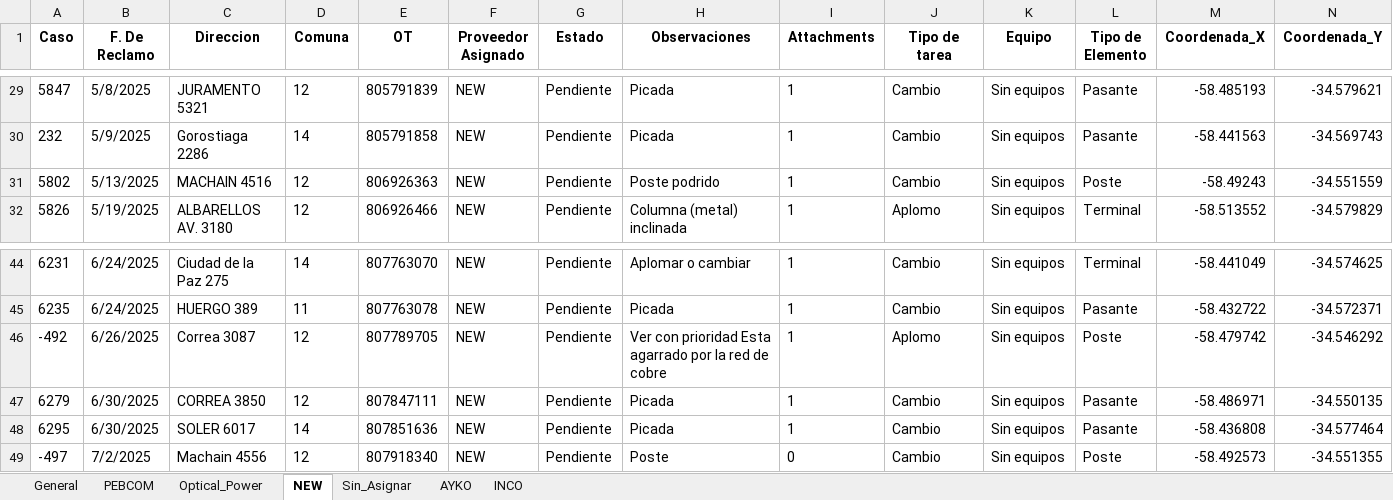
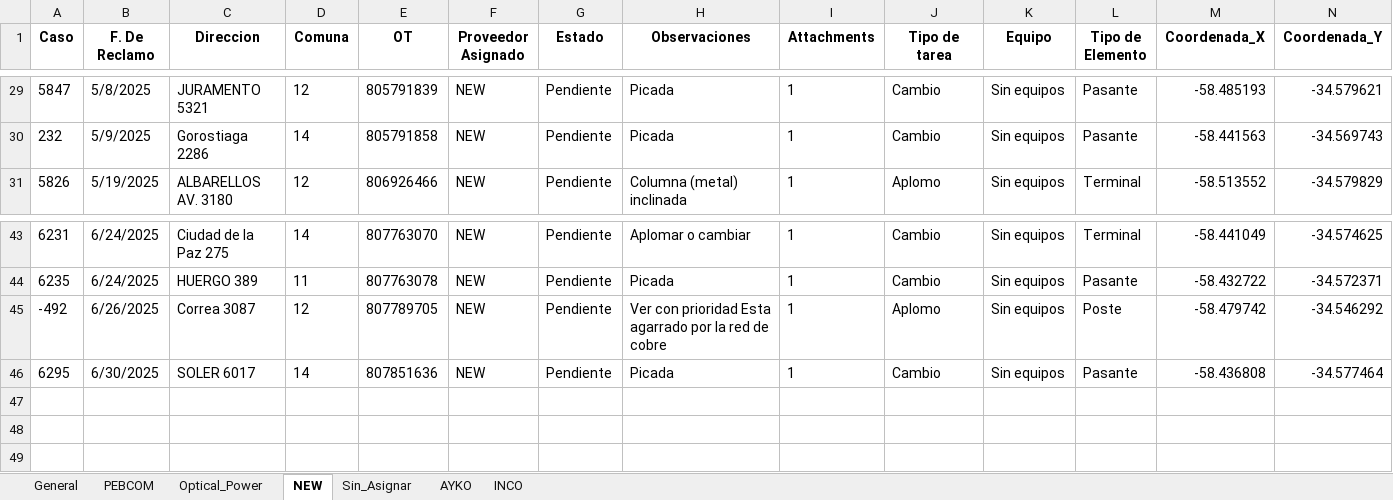
Before and after one commit to riv1matias/mi-repositorio, an Excel workbook: mapa_interactivo.xlsx, sheet NEW, drawn as a sheet; only a part is shown, gaps mark what is left out; values as stored, in another font and other column widths than the file's, no borders; rows hold the shown columns only; the diff names each change by its address in the sheet, - before the commit and + after, or states it on an @@ line.

```diff
--- a/mapa_interactivo.xlsx (sheet NEW)
+++ b/mapa_interactivo.xlsx (sheet NEW)
-row 31: 5802 | 5/13/2025 | MACHAIN 4516 | 12 | 806926363 | NEW | Pendiente | Poste podrido | 1 | Cambio | Sin equipos | Poste | -58.49243 | -34.551559
-row 47: 6279 | 6/30/2025 | CORREA 3850 | 12 | 807847111 | NEW | Pendiente | Picada | 1 | Cambio | Sin equipos | Pasante | -58.486971 | -34.550135
-row 49: -497 | 7/2/2025 | Machain 4556 | 12 | 807918340 | NEW | Pendiente | Poste | 0 | Cambio | Sin equipos | Poste | -58.492573 | -34.551355
```
Also changed, not shown: sheet General, sheet PEBCOM, 1 other file.
